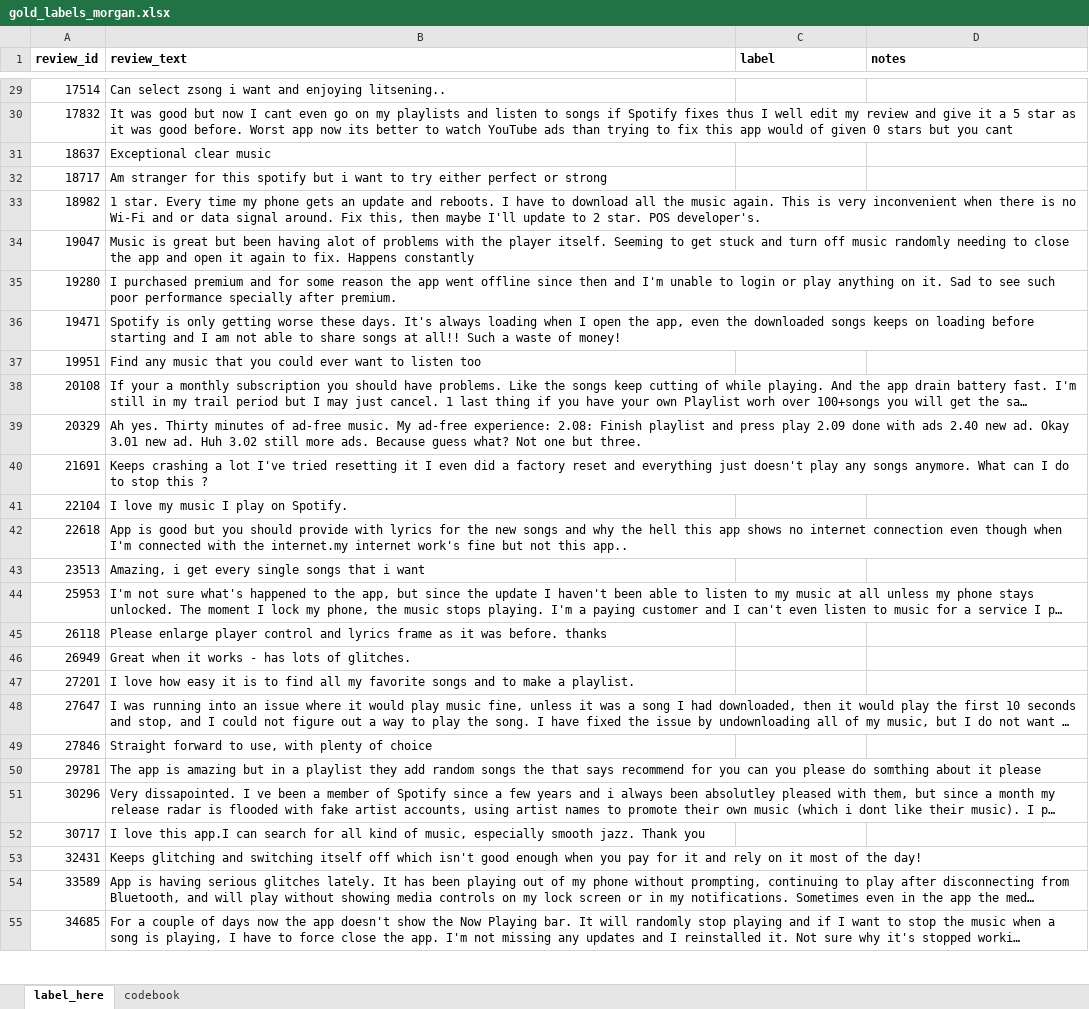
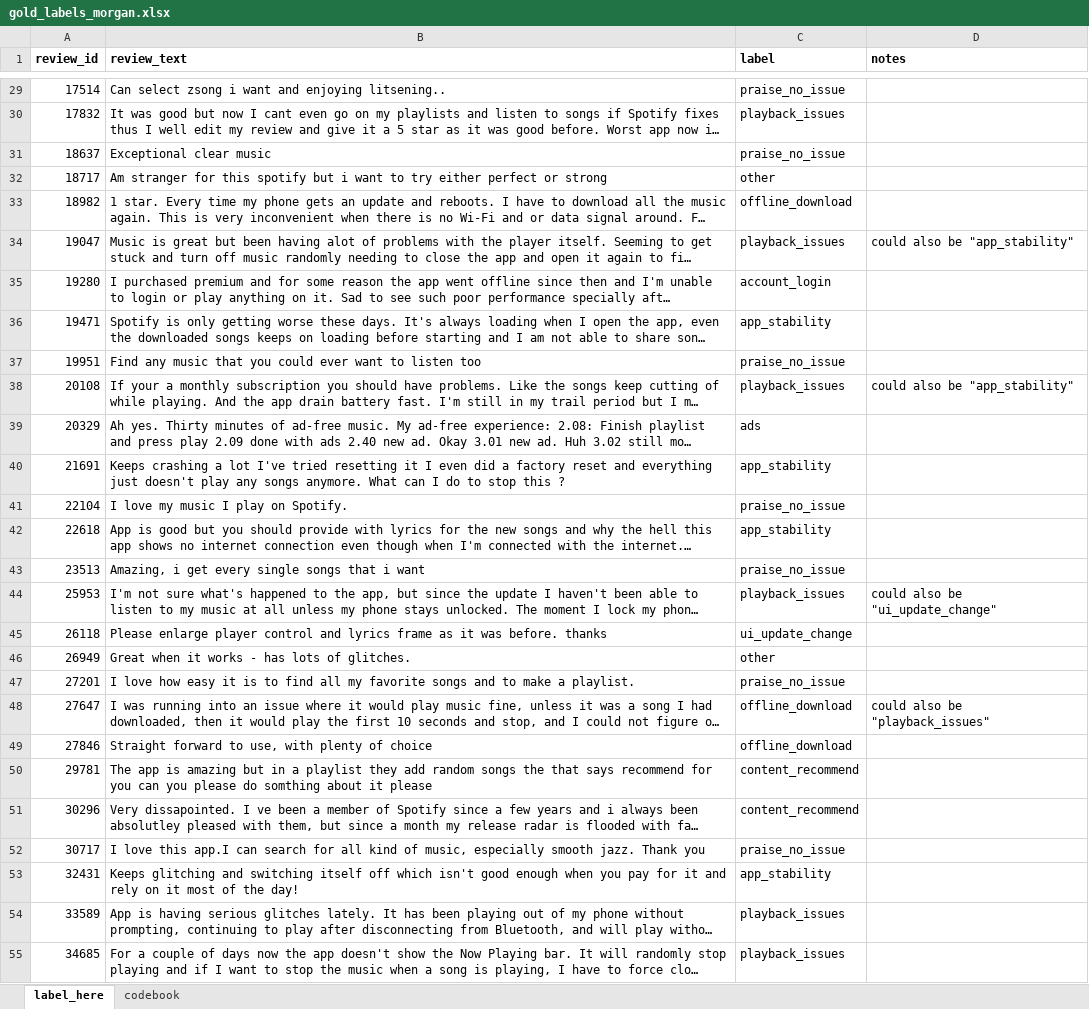
Before and after one commit to morghendy12/spotify_reviews_project, an Excel workbook: data/labels/gold_labels_morgan.xlsx, sheet label_here, drawn as a sheet; only a part is shown, gaps mark what is left out; long unchanged cells end in …; values as stored, in another font and other column widths than the file's, no borders; the diff covers the shown part only; the diff names each change by its address in the sheet, - before the commit and + after, or states it on an @@ line.

Commit message:
Morgan gold labels + Step 6: Claude labeling code and 20-review pilot

```diff
--- a/data/labels/gold_labels_morgan.xlsx (sheet label_here)
+++ b/data/labels/gold_labels_morgan.xlsx (sheet label_here)
-C29 (label): (empty)
+C29 (label): praise_no_issue
-C30 (label): (empty)
+C30 (label): playback_issues
-C31 (label): (empty)
+C31 (label): praise_no_issue
-C32 (label): (empty)
+C32 (label): other
-C33 (label): (empty)
+C33 (label): offline_download
-C34 (label): (empty)
+C34 (label): playback_issues
-D34 (notes): (empty)
+D34 (notes): could also be "app_stability"
-C35 (label): (empty)
+C35 (label): account_login
-C36 (label): (empty)
+C36 (label): app_stability
-C37 (label): (empty)
+C37 (label): praise_no_issue
-C38 (label): (empty)
+C38 (label): playback_issues
-D38 (notes): (empty)
+D38 (notes): could also be "app_stability"
-C39 (label): (empty)
+C39 (label): ads
-C40 (label): (empty)
+C40 (label): app_stability
-C41 (label): (empty)
+C41 (label): praise_no_issue
-C42 (label): (empty)
+C42 (label): app_stability
-C43 (label): (empty)
+C43 (label): praise_no_issue
-C44 (label): (empty)
+C44 (label): playback_issues
-D44 (notes): (empty)
+D44 (notes): could also be "ui_update_change"
-C45 (label): (empty)
+C45 (label): ui_update_change
-C46 (label): (empty)
+C46 (label): other
-C47 (label): (empty)
+C47 (label): praise_no_issue
-C48:C49 (label): (empty)
+C48:C49 (label): offline_download
-D48 (notes): (empty)
+D48 (notes): could also be "playback_issues"
-C50:C51 (label): (empty)
+C50:C51 (label): content_recommend
-C52 (label): (empty)
+C52 (label): praise_no_issue
-C53 (label): (empty)
+C53 (label): app_stability
-C54:C55 (label): (empty)
+C54:C55 (label): playback_issues
```
Also changed, not shown: 75 edited cells elsewhere in this sheet, 2 other files.
